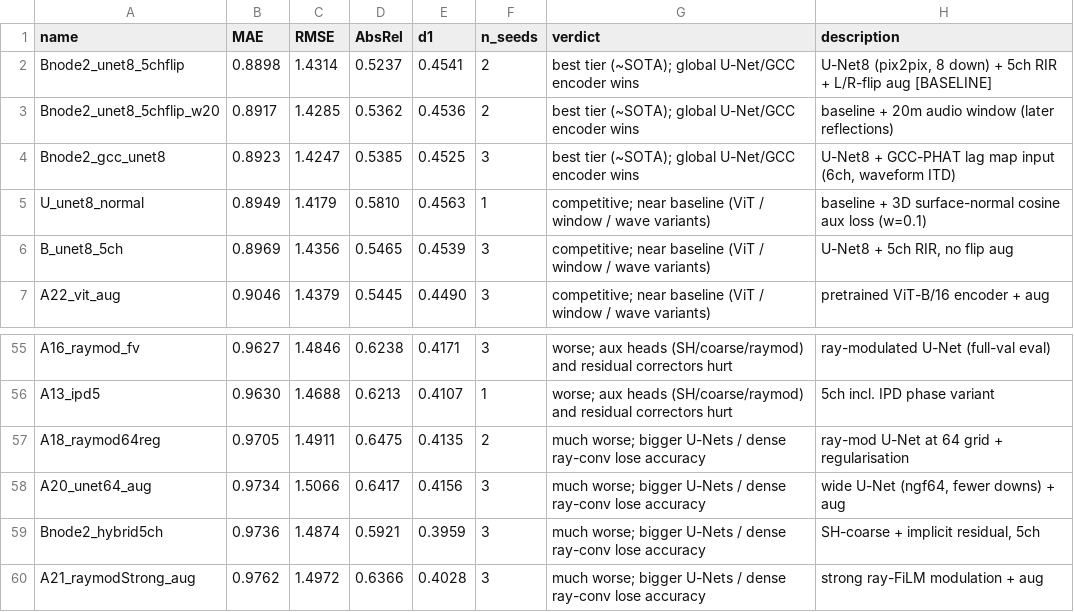
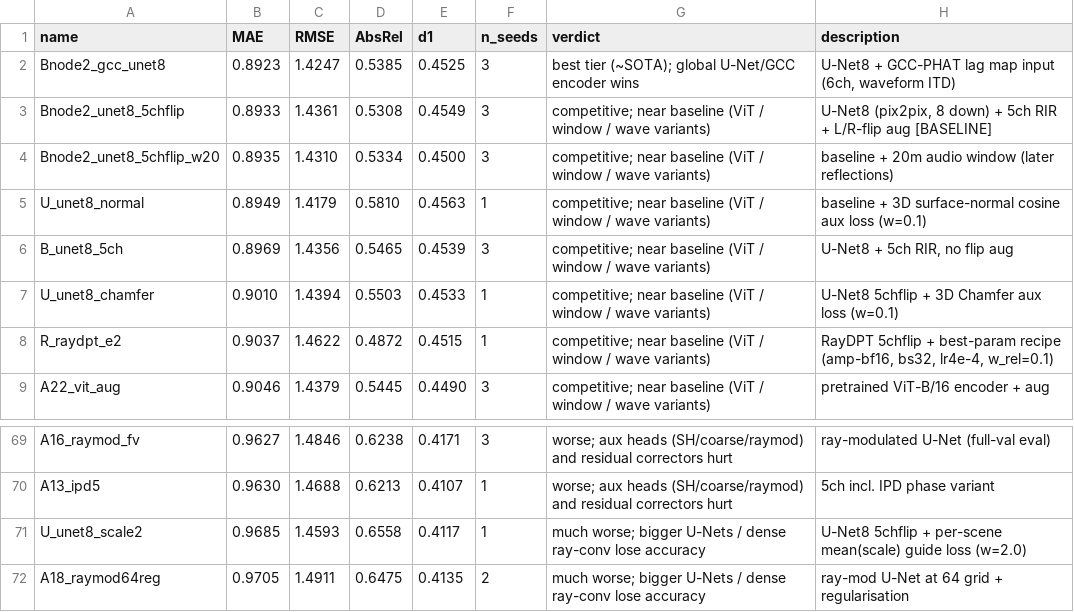
Before and after one commit to Kang-ChangWoo/test_for_audio_implicit_full, a TSV file: results.tsv, drawn as a sheet; only a part is shown, gaps mark what is left out; the shorter side is filled out with more unchanged rows; the diff covers the shown part only.

```diff
--- a/results.tsv
+++ b/results.tsv
@@ -1,7 +1,9 @@
 name	MAE	RMSE	AbsRel	d1	n_seeds	verdict	description
-Bnode2_unet8_5chflip	0.8898	1.4314	0.5237	0.4541	2	best tier (~SOTA); global U-Net/GCC encoder wins	U-Net8 (pix2pix, 8 down) + 5ch RIR + L/R-flip aug [BASELINE]
-Bnode2_unet8_5chflip_w20	0.8917	1.4285	0.5362	0.4536	2	best tier (~SOTA); global U-Net/GCC encoder wins	baseline + 20m audio window (later reflections)
 Bnode2_gcc_unet8	0.8923	1.4247	0.5385	0.4525	3	best tier (~SOTA); global U-Net/GCC encoder wins	U-Net8 + GCC-PHAT lag map input (6ch, waveform ITD)
+Bnode2_unet8_5chflip	0.8933	1.4361	0.5308	0.4549	3	competitive; near baseline (ViT / window / wave variants)	U-Net8 (pix2pix, 8 down) + 5ch RIR + L/R-flip aug [BASELINE]
+Bnode2_unet8_5chflip_w20	0.8935	1.4310	0.5334	0.4500	3	competitive; near baseline (ViT / window / wave variants)	baseline + 20m audio window (later reflections)
 U_unet8_normal	0.8949	1.4179	0.5810	0.4563	1	competitive; near baseline (ViT / window / wave variants)	baseline + 3D surface-normal cosine aux loss (w=0.1)
 B_unet8_5ch	0.8969	1.4356	0.5465	0.4539	3	competitive; near baseline (ViT / window / wave variants)	U-Net8 + 5ch RIR, no flip aug
+U_unet8_chamfer	0.9010	1.4394	0.5503	0.4533	1	competitive; near baseline (ViT / window / wave variants)	U-Net8 5chflip + 3D Chamfer aux loss (w=0.1)
+R_raydpt_e2	0.9037	1.4622	0.4872	0.4515	1	competitive; near baseline (ViT / window / wave variants)	RayDPT 5chflip + best-param recipe (amp-bf16, bs32, lr4e-4, w_rel=0.1)
 A22_vit_aug	0.9046	1.4379	0.5445	0.4490	3	competitive; near baseline (ViT / window / wave variants)	pretrained ViT-B/16 encoder + aug
@@ -56,2 +70,3 @@ A16_raymod_fv	0.9627	1.4846	0.6238	0.4171	3	worse; aux heads (SH/coarse/raymod)
 A13_ipd5	0.9630	1.4688	0.6213	0.4107	1	worse; aux heads (SH/coarse/raymod) and residual correctors hurt	5ch incl. IPD phase variant
+U_unet8_scale2	0.9685	1.4593	0.6558	0.4117	1	much worse; bigger U-Nets / dense ray-conv lose accuracy	U-Net8 5chflip + per-scene mean(scale) guide loss (w=2.0)
 A18_raymod64reg	0.9705	1.4911	0.6475	0.4135	2	much worse; bigger U-Nets / dense ray-conv lose accuracy	ray-mod U-Net at 64 grid + regularisation
```
Also changed, not shown: 13 added rows and 1 removed row elsewhere in this file, 3 other files.
